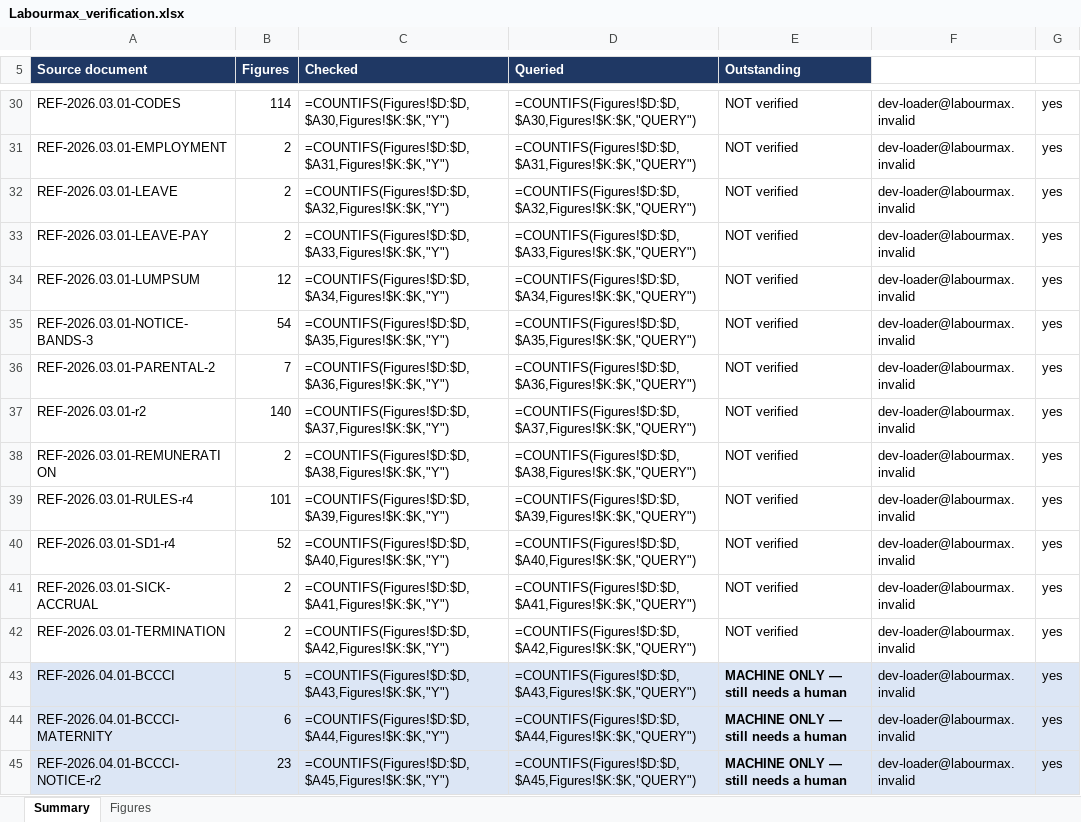
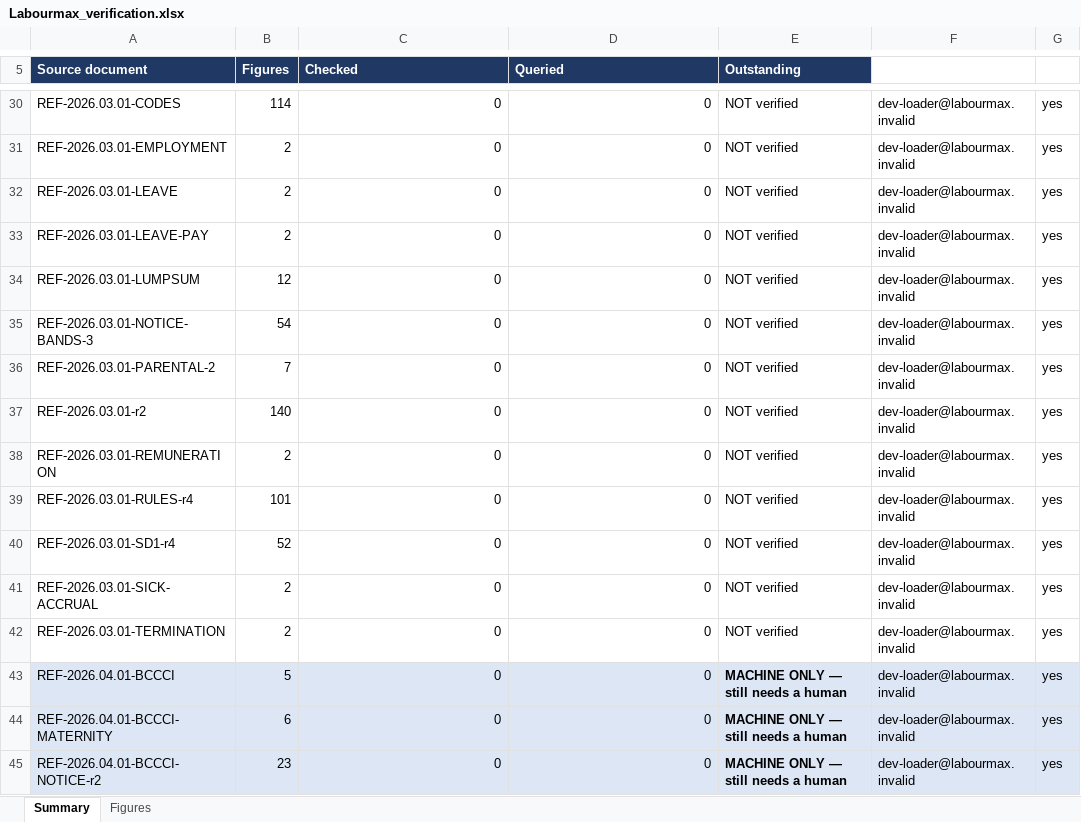
Before and after one commit to Kobusprimaxsa/LabourMax-HR, an Excel workbook: reference/verification/Labourmax_verification.xlsx, sheet Summary, drawn as a sheet; only a part is shown, gaps mark what is left out; values as stored, in another font and other column widths than the file's, no borders; formulas without a stored value are shown as written; the diff covers the shown part only; the diff names each change by its address in the sheet, - before the commit and + after, or states it on an @@ line.

```diff
--- a/reference/verification/Labourmax_verification.xlsx (sheet Summary)
+++ b/reference/verification/Labourmax_verification.xlsx (sheet Summary)
-C30 (Checked): =COUNTIFS(Figures!$D:$D,$A30,Figures!$K:$K,"Y")
+C30 (Checked): 0
-D30 (Queried): =COUNTIFS(Figures!$D:$D,$A30,Figures!$K:$K,"QUERY")
+D30 (Queried): 0
-C31 (Checked): =COUNTIFS(Figures!$D:$D,$A31,Figures!$K:$K,"Y")
+C31 (Checked): 0
-D31 (Queried): =COUNTIFS(Figures!$D:$D,$A31,Figures!$K:$K,"QUERY")
+D31 (Queried): 0
-C32 (Checked): =COUNTIFS(Figures!$D:$D,$A32,Figures!$K:$K,"Y")
+C32 (Checked): 0
-D32 (Queried): =COUNTIFS(Figures!$D:$D,$A32,Figures!$K:$K,"QUERY")
+D32 (Queried): 0
-C33 (Checked): =COUNTIFS(Figures!$D:$D,$A33,Figures!$K:$K,"Y")
+C33 (Checked): 0
-D33 (Queried): =COUNTIFS(Figures!$D:$D,$A33,Figures!$K:$K,"QUERY")
+D33 (Queried): 0
-C34 (Checked): =COUNTIFS(Figures!$D:$D,$A34,Figures!$K:$K,"Y")
+C34 (Checked): 0
-D34 (Queried): =COUNTIFS(Figures!$D:$D,$A34,Figures!$K:$K,"QUERY")
+D34 (Queried): 0
-C35 (Checked): =COUNTIFS(Figures!$D:$D,$A35,Figures!$K:$K,"Y")
+C35 (Checked): 0
-D35 (Queried): =COUNTIFS(Figures!$D:$D,$A35,Figures!$K:$K,"QUERY")
+D35 (Queried): 0
-C36 (Checked): =COUNTIFS(Figures!$D:$D,$A36,Figures!$K:$K,"Y")
+C36 (Checked): 0
-D36 (Queried): =COUNTIFS(Figures!$D:$D,$A36,Figures!$K:$K,"QUERY")
+D36 (Queried): 0
-C37 (Checked): =COUNTIFS(Figures!$D:$D,$A37,Figures!$K:$K,"Y")
+C37 (Checked): 0
-D37 (Queried): =COUNTIFS(Figures!$D:$D,$A37,Figures!$K:$K,"QUERY")
+D37 (Queried): 0
-C38 (Checked): =COUNTIFS(Figures!$D:$D,$A38,Figures!$K:$K,"Y")
+C38 (Checked): 0
-D38 (Queried): =COUNTIFS(Figures!$D:$D,$A38,Figures!$K:$K,"QUERY")
+D38 (Queried): 0
-C39 (Checked): =COUNTIFS(Figures!$D:$D,$A39,Figures!$K:$K,"Y")
+C39 (Checked): 0
-D39 (Queried): =COUNTIFS(Figures!$D:$D,$A39,Figures!$K:$K,"QUERY")
+D39 (Queried): 0
-C40 (Checked): =COUNTIFS(Figures!$D:$D,$A40,Figures!$K:$K,"Y")
+C40 (Checked): 0
-D40 (Queried): =COUNTIFS(Figures!$D:$D,$A40,Figures!$K:$K,"QUERY")
+D40 (Queried): 0
-C41 (Checked): =COUNTIFS(Figures!$D:$D,$A41,Figures!$K:$K,"Y")
+C41 (Checked): 0
-D41 (Queried): =COUNTIFS(Figures!$D:$D,$A41,Figures!$K:$K,"QUERY")
+D41 (Queried): 0
-C42 (Checked): =COUNTIFS(Figures!$D:$D,$A42,Figures!$K:$K,"Y")
+C42 (Checked): 0
-D42 (Queried): =COUNTIFS(Figures!$D:$D,$A42,Figures!$K:$K,"QUERY")
+D42 (Queried): 0
-C43 (Checked): =COUNTIFS(Figures!$D:$D,$A43,Figures!$K:$K,"Y")
+C43 (Checked): 0
-D43 (Queried): =COUNTIFS(Figures!$D:$D,$A43,Figures!$K:$K,"QUERY")
+D43 (Queried): 0
-C44 (Checked): =COUNTIFS(Figures!$D:$D,$A44,Figures!$K:$K,"Y")
+C44 (Checked): 0
-D44 (Queried): =COUNTIFS(Figures!$D:$D,$A44,Figures!$K:$K,"QUERY")
+D44 (Queried): 0
-C45 (Checked): =COUNTIFS(Figures!$D:$D,$A45,Figures!$K:$K,"Y")
+C45 (Checked): 0
-D45 (Queried): =COUNTIFS(Figures!$D:$D,$A45,Figures!$K:$K,"QUERY")
+D45 (Queried): 0
```
Also changed, not shown: 65 edited cells elsewhere in this sheet, 2 other files.
